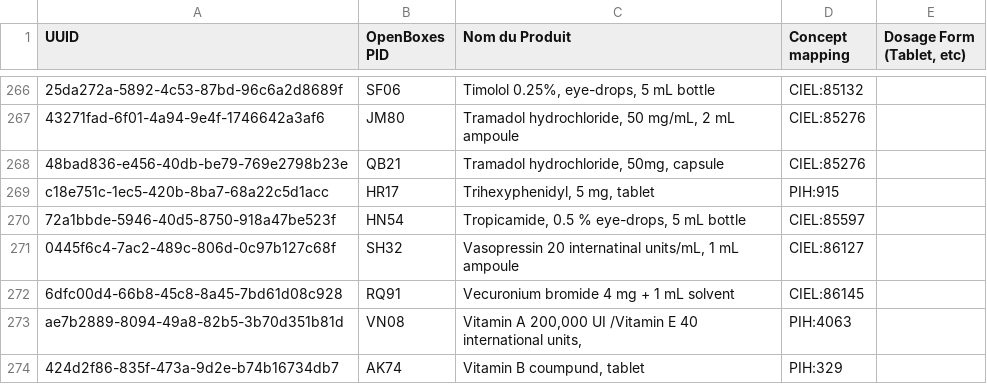
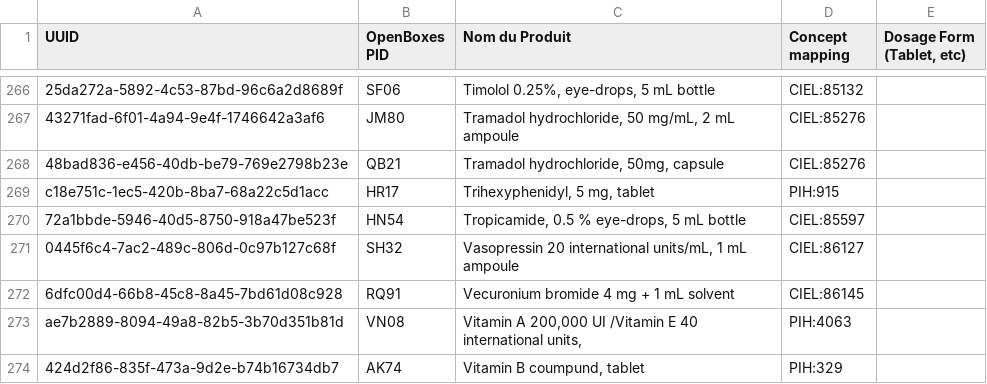
Before and after one commit to PIH/openmrs-module-mirebalaismetadata, a CSV file: api/src/main/resources/HUM_Drug_List-13.csv, drawn as a sheet; only a part is shown, gaps mark what is left out; the diff covers the shown part only.

```diff
--- a/api/src/main/resources/HUM_Drug_List-13.csv
+++ b/api/src/main/resources/HUM_Drug_List-13.csv
@@ -270,2 +270,2 @@ c18e751c-1ec5-420b-8ba7-68a22c5d1acc,HR17,"Trihexyphenidyl, 5 mg, tablet",PIH:91
 72a1bbde-5946-40d5-8750-918a47be523f,HN54,"Tropicamide, 0.5 % eye-drops, 5 mL bottle",CIEL:85597,
-0445f6c4-7ac2-489c-806d-0c97b127c68f,SH32,"Vasopressin 20 internatinal units/mL, 1 mL ampoule",CIEL:86127,
+0445f6c4-7ac2-489c-806d-0c97b127c68f,SH32,"Vasopressin 20 international units/mL, 1 mL ampoule",CIEL:86127,
```
Also changed, not shown: 9 edited cells elsewhere in this file.
